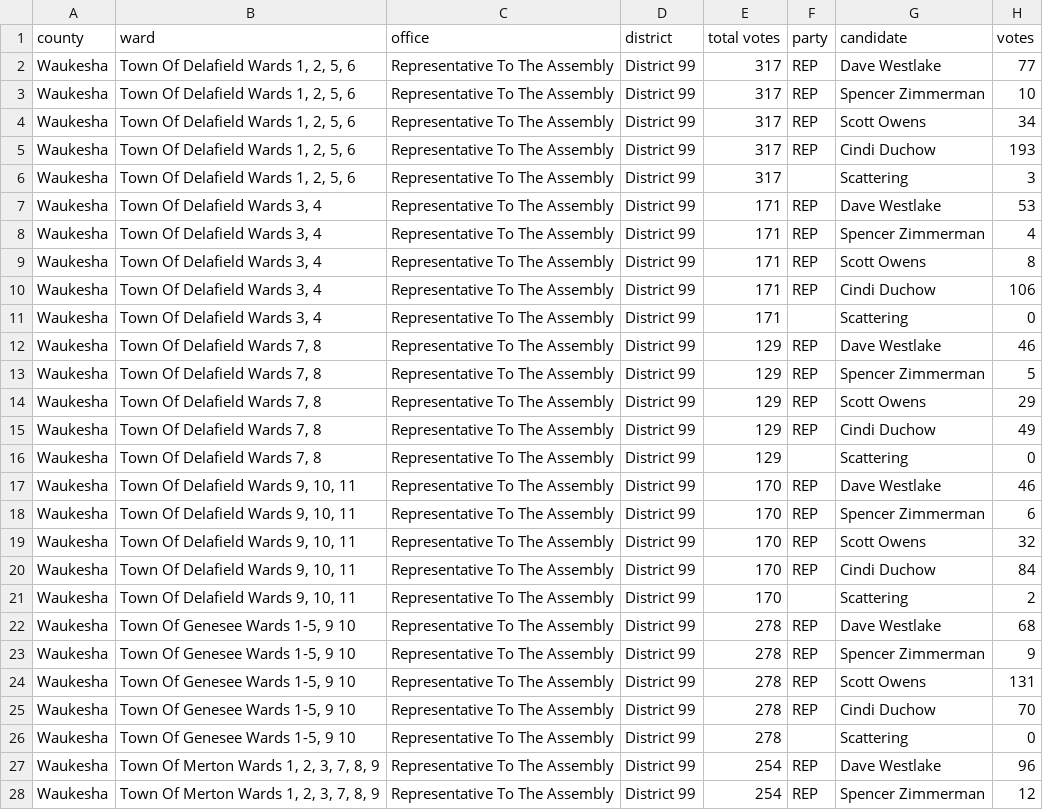
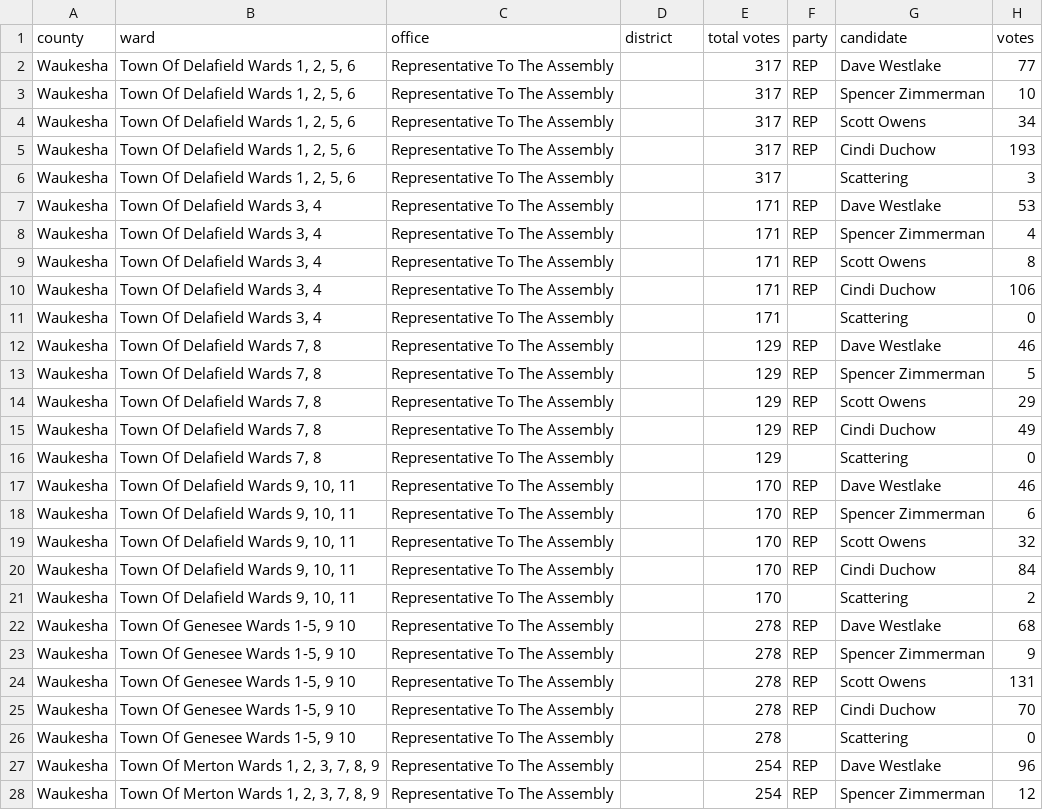
Before and after one commit to openelections/openelections-data-wi, a CSV file: 2015/20150901__wi__primary_ward.csv, drawn as a sheet; only a part is shown; the diff covers the shown part only.

```diff
--- a/2015/20150901__wi__primary_ward.csv
+++ b/2015/20150901__wi__primary_ward.csv
@@ -1,28 +1,28 @@
 county,ward,office,district,total votes,party,candidate,votes
-Waukesha,"Town Of Delafield Wards 1, 2, 5, 6",Representative To The Assembly,District 99,317,REP,Dave Westlake,77
-Waukesha,"Town Of Delafield Wards 1, 2, 5, 6",Representative To The Assembly,District 99,317,REP,Spencer Zimmerman,10
-Waukesha,"Town Of Delafield Wards 1, 2, 5, 6",Representative To The Assembly,District 99,317,REP,Scott Owens,34
-Waukesha,"Town Of Delafield Wards 1, 2, 5, 6",Representative To The Assembly,District 99,317,REP,Cindi Duchow,193
-Waukesha,"Town Of Delafield Wards 1, 2, 5, 6",Representative To The Assembly,District 99,317,,Scattering,3
-Waukesha,"Town Of Delafield Wards 3, 4",Representative To The Assembly,District 99,171,REP,Dave Westlake,53
-Waukesha,"Town Of Delafield Wards 3, 4",Representative To The Assembly,District 99,171,REP,Spencer Zimmerman,4
-Waukesha,"Town Of Delafield Wards 3, 4",Representative To The Assembly,District 99,171,REP,Scott Owens,8
-Waukesha,"Town Of Delafield Wards 3, 4",Representative To The Assembly,District 99,171,REP,Cindi Duchow,106
-Waukesha,"Town Of Delafield Wards 3, 4",Representative To The Assembly,District 99,171,,Scattering,0
-Waukesha,"Town Of Delafield Wards 7, 8",Representative To The Assembly,District 99,129,REP,Dave Westlake,46
-Waukesha,"Town Of Delafield Wards 7, 8",Representative To The Assembly,District 99,129,REP,Spencer Zimmerman,5
-Waukesha,"Town Of Delafield Wards 7, 8",Representative To The Assembly,District 99,129,REP,Scott Owens,29
-Waukesha,"Town Of Delafield Wards 7, 8",Representative To The Assembly,District 99,129,REP,Cindi Duchow,49
-Waukesha,"Town Of Delafield Wards 7, 8",Representative To The Assembly,District 99,129,,Scattering,0
-Waukesha,"Town Of Delafield Wards 9, 10, 11",Representative To The Assembly,District 99,170,REP,Dave Westlake,46
-Waukesha,"Town Of Delafield Wards 9, 10, 11",Representative To The Assembly,District 99,170,REP,Spencer Zimmerman,6
-Waukesha,"Town Of Delafield Wards 9, 10, 11",Representative To The Assembly,District 99,170,REP,Scott Owens,32
-Waukesha,"Town Of Delafield Wards 9, 10, 11",Representative To The Assembly,District 99,170,REP,Cindi Duchow,84
-Waukesha,"Town Of Delafield Wards 9, 10, 11",Representative To The Assembly,District 99,170,,Scattering,2
-Waukesha,"Town Of Genesee Wards 1-5, 9 10",Representative To The Assembly,District 99,278,REP,Dave Westlake,68
-Waukesha,"Town Of Genesee Wards 1-5, 9 10",Representative To The Assembly,District 99,278,REP,Spencer Zimmerman,9
-Waukesha,"Town Of Genesee Wards 1-5, 9 10",Representative To The Assembly,District 99,278,REP,Scott Owens,131
-Waukesha,"Town Of Genesee Wards 1-5, 9 10",Representative To The Assembly,District 99,278,REP,Cindi Duchow,70
-Waukesha,"Town Of Genesee Wards 1-5, 9 10",Representative To The Assembly,District 99,278,,Scattering,0
-Waukesha,"Town Of Merton Wards 1, 2, 3, 7, 8, 9",Representative To The Assembly,District 99,254,REP,Dave Westlake,96
-Waukesha,"Town Of Merton Wards 1, 2, 3, 7, 8, 9",Representative To The Assembly,District 99,254,REP,Spencer Zimmerman,12
+Waukesha,"Town Of Delafield Wards 1, 2, 5, 6",Representative To The Assembly,,317,REP,Dave Westlake,77
+Waukesha,"Town Of Delafield Wards 1, 2, 5, 6",Representative To The Assembly,,317,REP,Spencer Zimmerman,10
+Waukesha,"Town Of Delafield Wards 1, 2, 5, 6",Representative To The Assembly,,317,REP,Scott Owens,34
+Waukesha,"Town Of Delafield Wards 1, 2, 5, 6",Representative To The Assembly,,317,REP,Cindi Duchow,193
+Waukesha,"Town Of Delafield Wards 1, 2, 5, 6",Representative To The Assembly,,317,,Scattering,3
+Waukesha,"Town Of Delafield Wards 3, 4",Representative To The Assembly,,171,REP,Dave Westlake,53
+Waukesha,"Town Of Delafield Wards 3, 4",Representative To The Assembly,,171,REP,Spencer Zimmerman,4
+Waukesha,"Town Of Delafield Wards 3, 4",Representative To The Assembly,,171,REP,Scott Owens,8
+Waukesha,"Town Of Delafield Wards 3, 4",Representative To The Assembly,,171,REP,Cindi Duchow,106
+Waukesha,"Town Of Delafield Wards 3, 4",Representative To The Assembly,,171,,Scattering,0
+Waukesha,"Town Of Delafield Wards 7, 8",Representative To The Assembly,,129,REP,Dave Westlake,46
+Waukesha,"Town Of Delafield Wards 7, 8",Representative To The Assembly,,129,REP,Spencer Zimmerman,5
+Waukesha,"Town Of Delafield Wards 7, 8",Representative To The Assembly,,129,REP,Scott Owens,29
+Waukesha,"Town Of Delafield Wards 7, 8",Representative To The Assembly,,129,REP,Cindi Duchow,49
+Waukesha,"Town Of Delafield Wards 7, 8",Representative To The Assembly,,129,,Scattering,0
+Waukesha,"Town Of Delafield Wards 9, 10, 11",Representative To The Assembly,,170,REP,Dave Westlake,46
+Waukesha,"Town Of Delafield Wards 9, 10, 11",Representative To The Assembly,,170,REP,Spencer Zimmerman,6
+Waukesha,"Town Of Delafield Wards 9, 10, 11",Representative To The Assembly,,170,REP,Scott Owens,32
+Waukesha,"Town Of Delafield Wards 9, 10, 11",Representative To The Assembly,,170,REP,Cindi Duchow,84
+Waukesha,"Town Of Delafield Wards 9, 10, 11",Representative To The Assembly,,170,,Scattering,2
+Waukesha,"Town Of Genesee Wards 1-5, 9 10",Representative To The Assembly,,278,REP,Dave Westlake,68
+Waukesha,"Town Of Genesee Wards 1-5, 9 10",Representative To The Assembly,,278,REP,Spencer Zimmerman,9
+Waukesha,"Town Of Genesee Wards 1-5, 9 10",Representative To The Assembly,,278,REP,Scott Owens,131
+Waukesha,"Town Of Genesee Wards 1-5, 9 10",Representative To The Assembly,,278,REP,Cindi Duchow,70
+Waukesha,"Town Of Genesee Wards 1-5, 9 10",Representative To The Assembly,,278,,Scattering,0
+Waukesha,"Town Of Merton Wards 1, 2, 3, 7, 8, 9",Representative To The Assembly,,254,REP,Dave Westlake,96
+Waukesha,"Town Of Merton Wards 1, 2, 3, 7, 8, 9",Representative To The Assembly,,254,REP,Spencer Zimmerman,12
```
Also changed, not shown: 68 edited cells elsewhere in this file, 4 other files.
